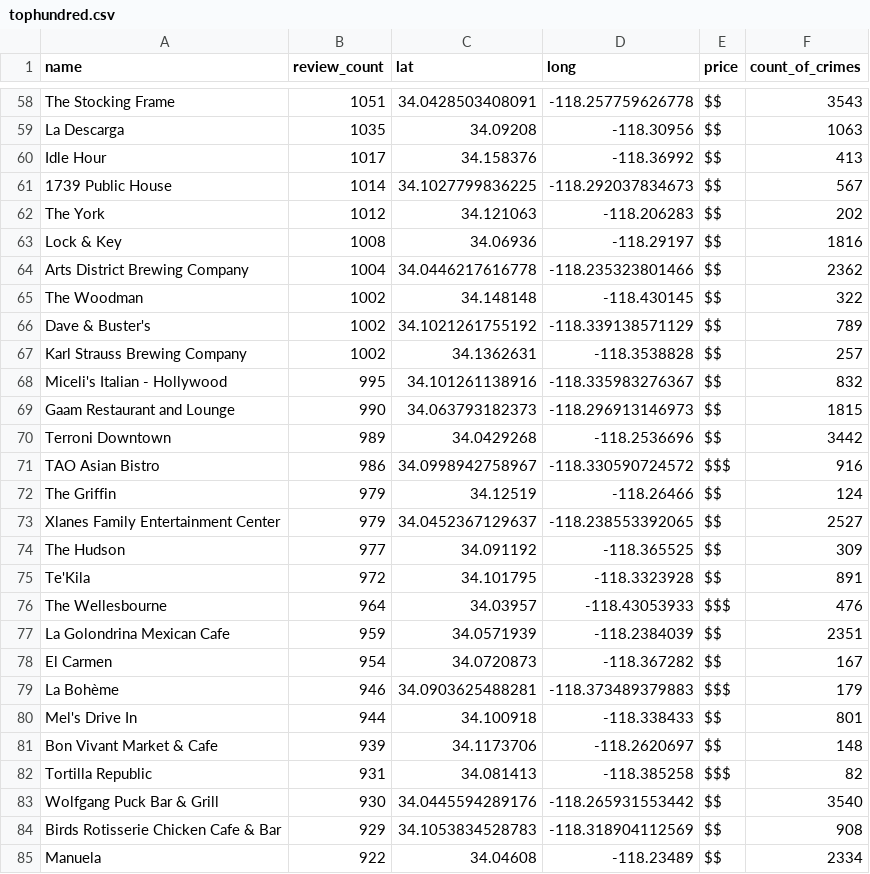
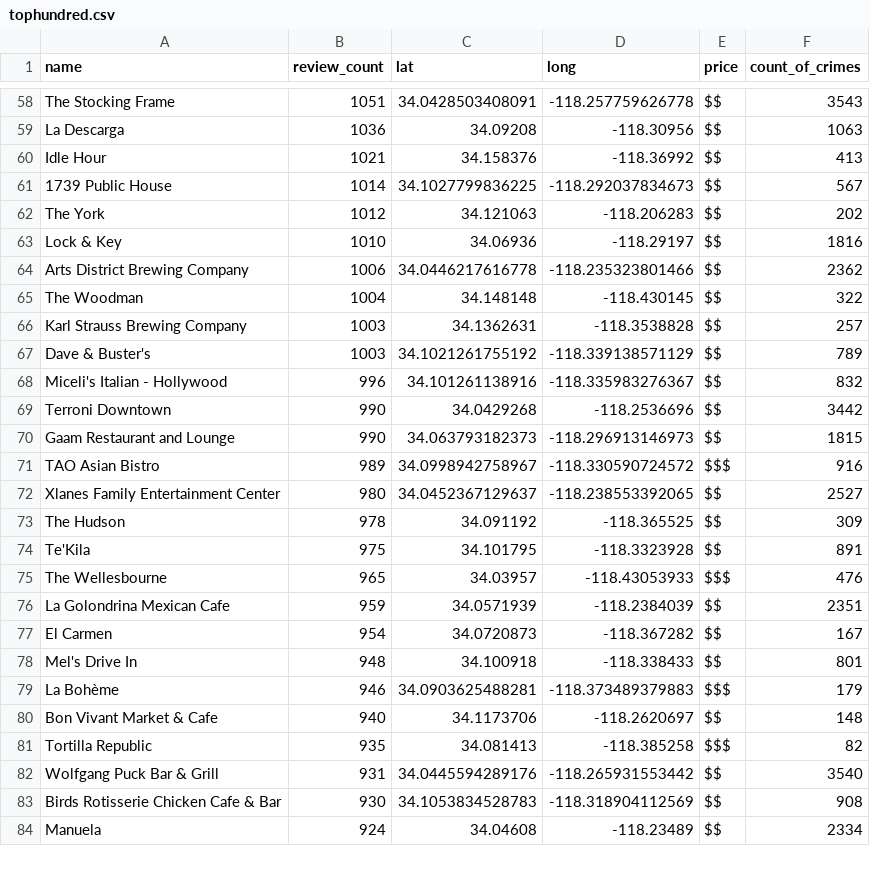
Before and after one commit to jennchang23/harmonious_hummingbirds, a CSV file: Output Files/tophundred.csv, drawn as a sheet; only a part is shown, gaps mark what is left out; removed rows and columns are numbered as before the commit, all else as after; the diff covers the shown part only; the diff names each change by its address in the sheet, - before the commit and + after, or states it on an @@ line.

```diff
--- a/Output Files/tophundred.csv
+++ b/Output Files/tophundred.csv
-B59 (review_count): 1035
+B59 (review_count): 1036
-B60 (review_count): 1017
+B60 (review_count): 1021
-B63 (review_count): 1008
+B63 (review_count): 1010
-B64 (review_count): 1004
+B64 (review_count): 1006
-B65 (review_count): 1002
+B65 (review_count): 1004
-row 66: Dave & Buster's | 1002 | 34.1021261755192 | -118.339138571129 | $$ | 789
-B66 (review_count): 1002
+B66 (review_count): 1003
+row 67: Dave & Buster's | 1003 | 34.1021261755192 | -118.339138571129 | $$ | 789
-B68 (review_count): 995
+B68 (review_count): 996
+row 69: Terroni Downtown | 990 | 34.0429268 | -118.2536696 | $$ | 3442
-row 70: Terroni Downtown | 989 | 34.0429268 | -118.2536696 | $$ | 3442
-B71 (review_count): 986
+B71 (review_count): 989
-row 72: The Griffin | 979 | 34.12519 | -118.26466 | $$ | 124
-B72 (review_count): 979
+B72 (review_count): 980
-B73 (review_count): 977
+B73 (review_count): 978
-B74 (review_count): 972
+B74 (review_count): 975
-B75 (review_count): 964
+B75 (review_count): 965
+row 78: Mel's Drive In | 948 | 34.100918 | -118.338433 | $$ | 801
-row 80: Mel's Drive In | 944 | 34.100918 | -118.338433 | $$ | 801
-B80 (review_count): 939
+B80 (review_count): 940
-B81 (review_count): 931
+B81 (review_count): 935
-B82 (review_count): 930
+B82 (review_count): 931
-B83 (review_count): 929
+B83 (review_count): 930
-B84 (review_count): 922
+B84 (review_count): 924
```
Also changed, not shown: 5 added rows, 4 removed rows and 53 edited cells elsewhere in this file, Output Files/topfifty.csv, 25 other files.
